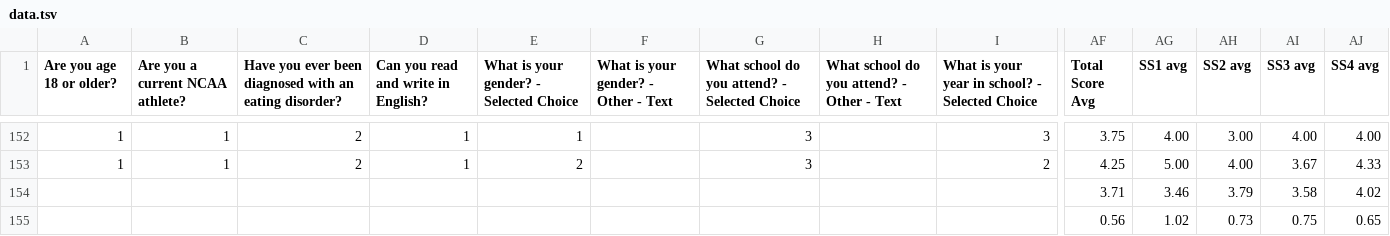
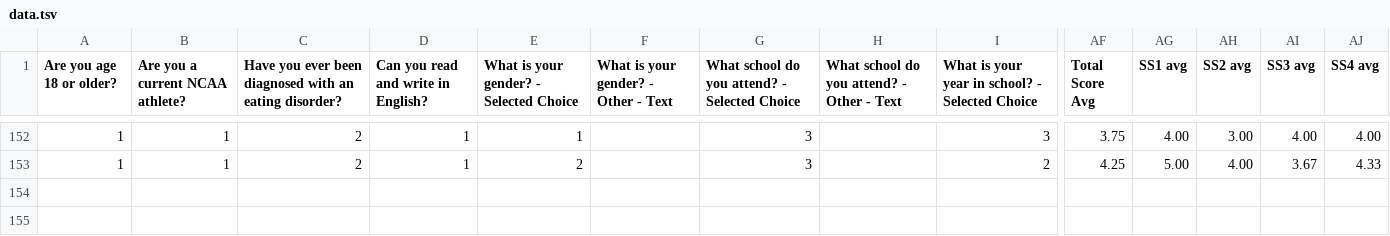
Before and after one commit to christopherseaman/oosterhouse, a TSV file: data/data.tsv, drawn as a sheet; only a part is shown, gaps mark what is left out; rows hold the shown columns only; the diff names each change by its address in the sheet, - before the commit and + after, or states it on an @@ line.

Commit message:
tidy

```diff
--- a/data/data.tsv
+++ b/data/data.tsv
-row 154:  |  |  |  |  |  |  |  |  | 3.71 | 3.46 | 3.79 | 3.58 | 4.02
-row 155:  |  |  |  |  |  |  |  |  | 0.56 | 1.02 | 0.73 | 0.75 | 0.65
```
